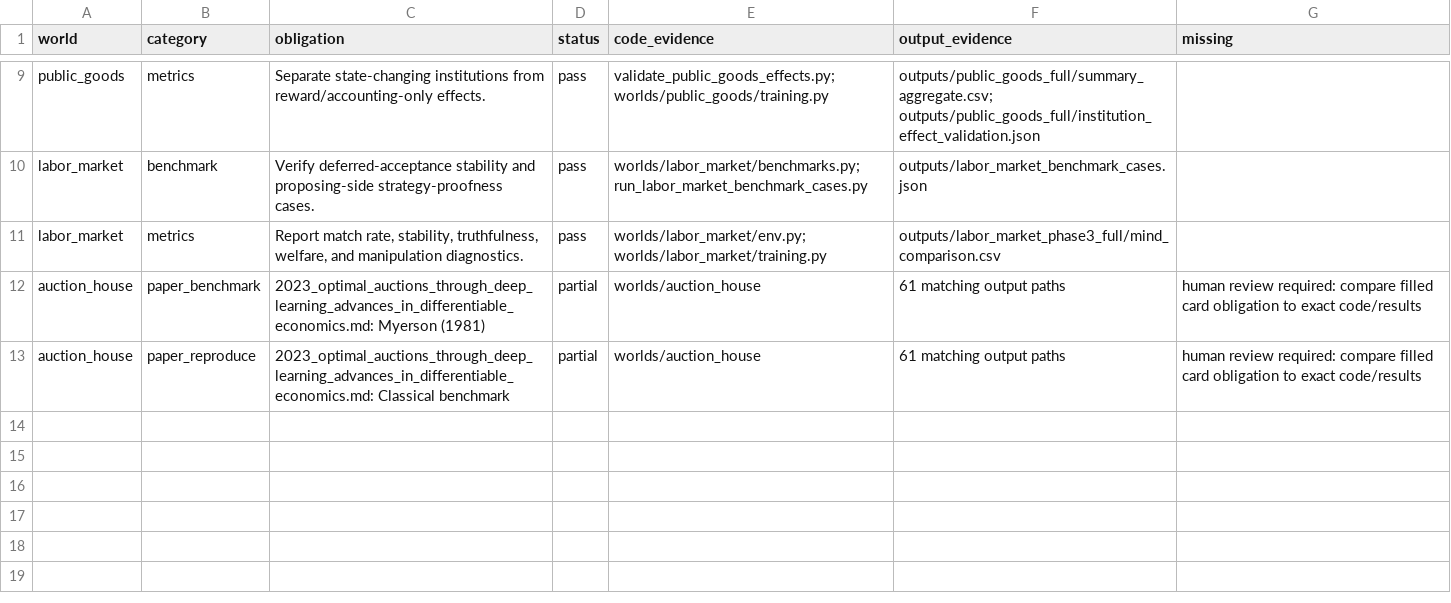
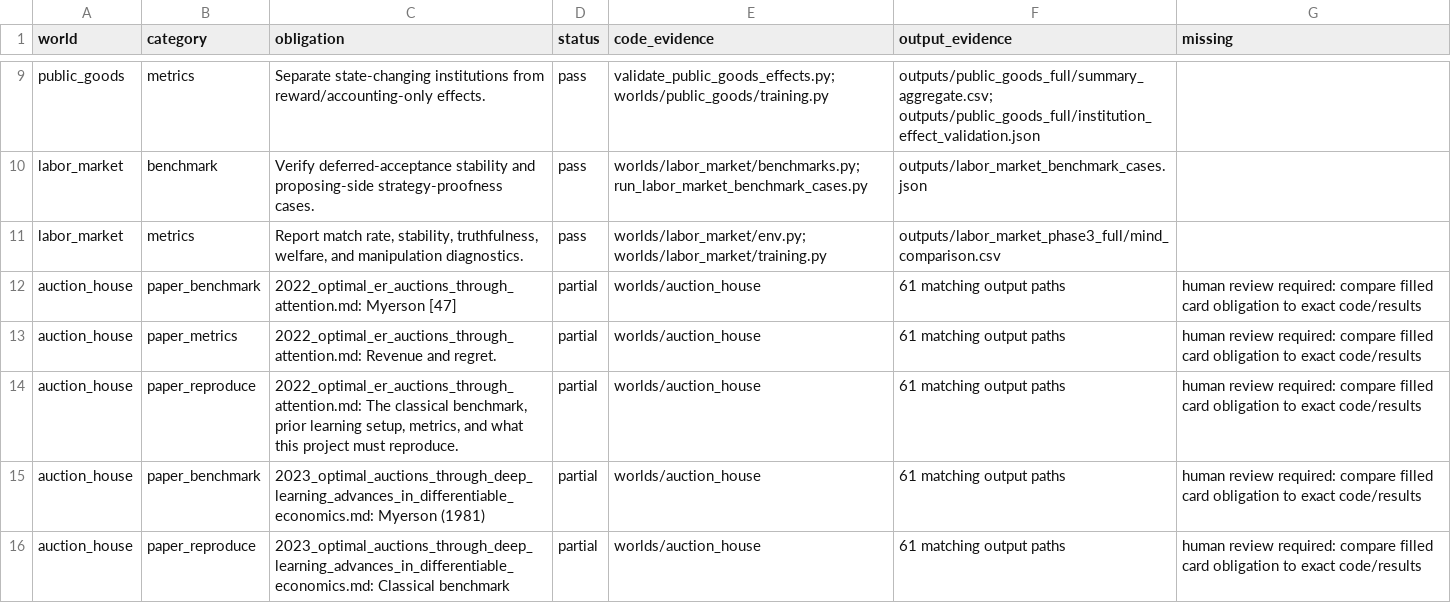
Before and after one commit to thomaspradae/artificial-economies, a CSV file: literature/obligation_audit.csv, drawn as a sheet; only a part is shown, gaps mark what is left out.

```diff
--- a/literature/obligation_audit.csv
+++ b/literature/obligation_audit.csv
@@ -11,2 +11,5 @@ labor_market,benchmark,Verify deferred-acceptance stability and proposing-side s
 labor_market,metrics,"Report match rate, stability, truthfulness, welfare, and manipulation diagnostics.",pass,worlds/labor_market/env.py; worlds/labor_market/training.py,outputs/labor_market_phase3_full/mind_comparison.csv,
+auction_house,paper_benchmark,2022_optimal_er_auctions_through_attention.md: Myerson [47],partial,worlds/auction_house,61 matching output paths,human review required: compare filled card obligation to exact code/results
+auction_house,paper_metrics,2022_optimal_er_auctions_through_attention.md: Revenue and regret.,partial,worlds/auction_house,61 matching output paths,human review required: compare filled card obligation to exact code/results
+auction_house,paper_reproduce,"2022_optimal_er_auctions_through_attention.md: The classical benchmark, prior learning setup, metrics, and what this project must reproduce.",partial,worlds/auction_house,61 matching output paths,human review required: compare filled card obligation to exact code/results
 auction_house,paper_benchmark,2023_optimal_auctions_through_deep_learning_advances_in_differentiable_economics.md: Myerson (1981),partial,worlds/auction_house,61 matching output paths,human review required: compare filled card obligation to exact code/results
```
Also changed, not shown: 14 other files.
